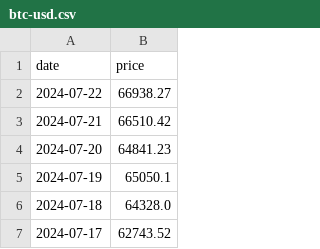
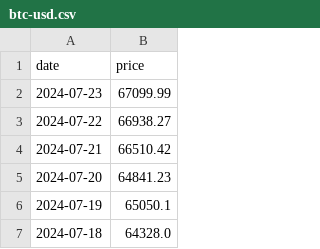
Before and after one commit to vladtara/cryptocurrency-board, a CSV file: data/btc-usd.csv, drawn as a sheet; only a part is shown; the shorter side is filled out with more unchanged rows.

```diff
--- a/data/btc-usd.csv
+++ b/data/btc-usd.csv
@@ -1,2 +1,3 @@
 date,price
+2024-07-23,67099.99
 2024-07-22,66938.27
```
Also changed, not shown: data/eth-usd.csv, 3 other files.
